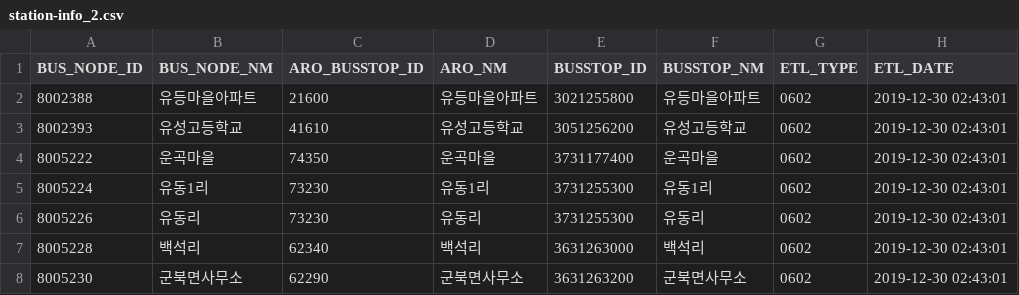
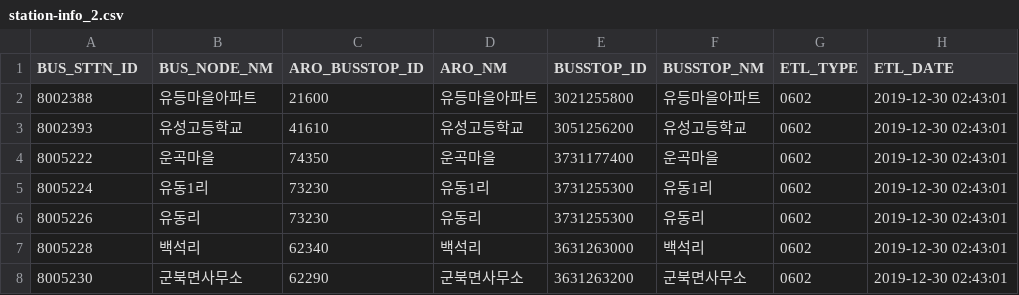
Before and after one commit to Sungileo/trainsets_2, a CSV file: station-info_2.csv, drawn as a sheet; only a part is shown.

Commit message:
Update station-info_2.csv

```diff
--- a/station-info_2.csv
+++ b/station-info_2.csv
@@ -1,2 +1,2 @@
-BUS_NODE_ID|BUS_NODE_NM|ARO_BUSSTOP_ID|ARO_NM|BUSSTOP_ID|BUSSTOP_NM|ETL_TYPE|ETL_DATE
+BUS_STTN_ID|BUS_NODE_NM|ARO_BUSSTOP_ID|ARO_NM|BUSSTOP_ID|BUSSTOP_NM|ETL_TYPE|ETL_DATE
 8002388|유등마을아파트|21600|유등마을아파트|3021255800|유등마을아파트|0602|2019-12-30 02:43:01
```
